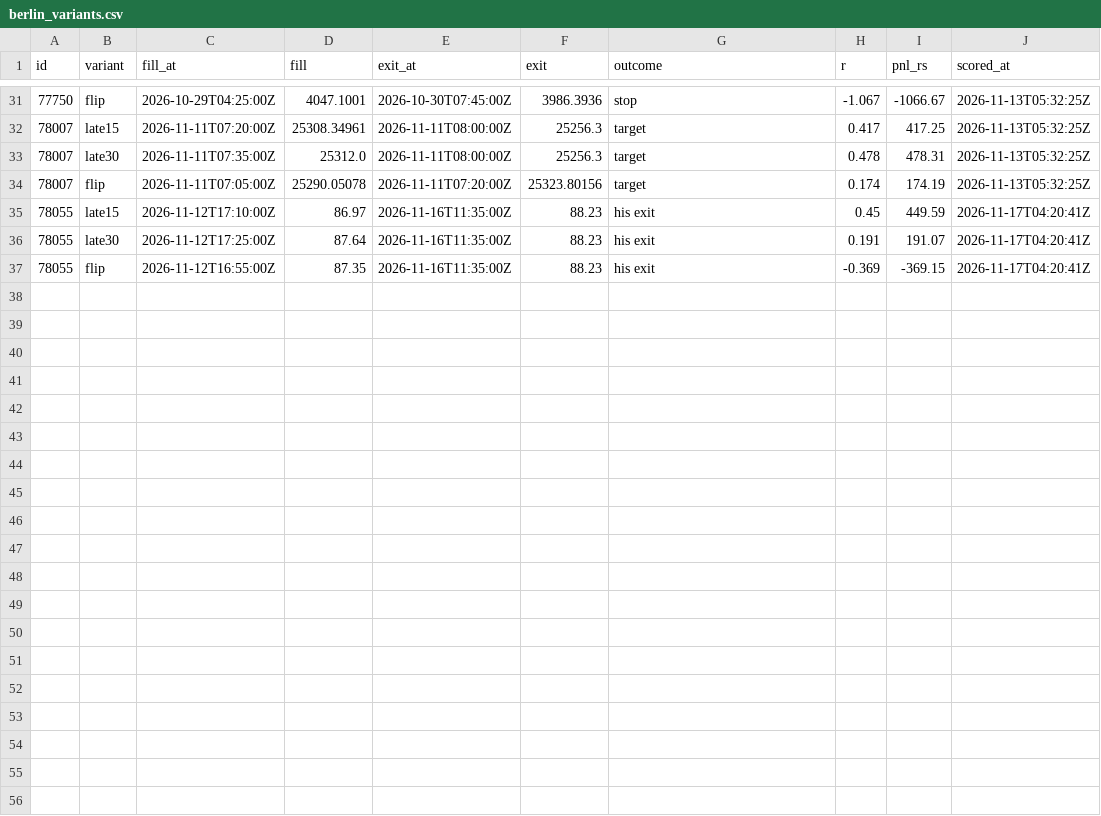
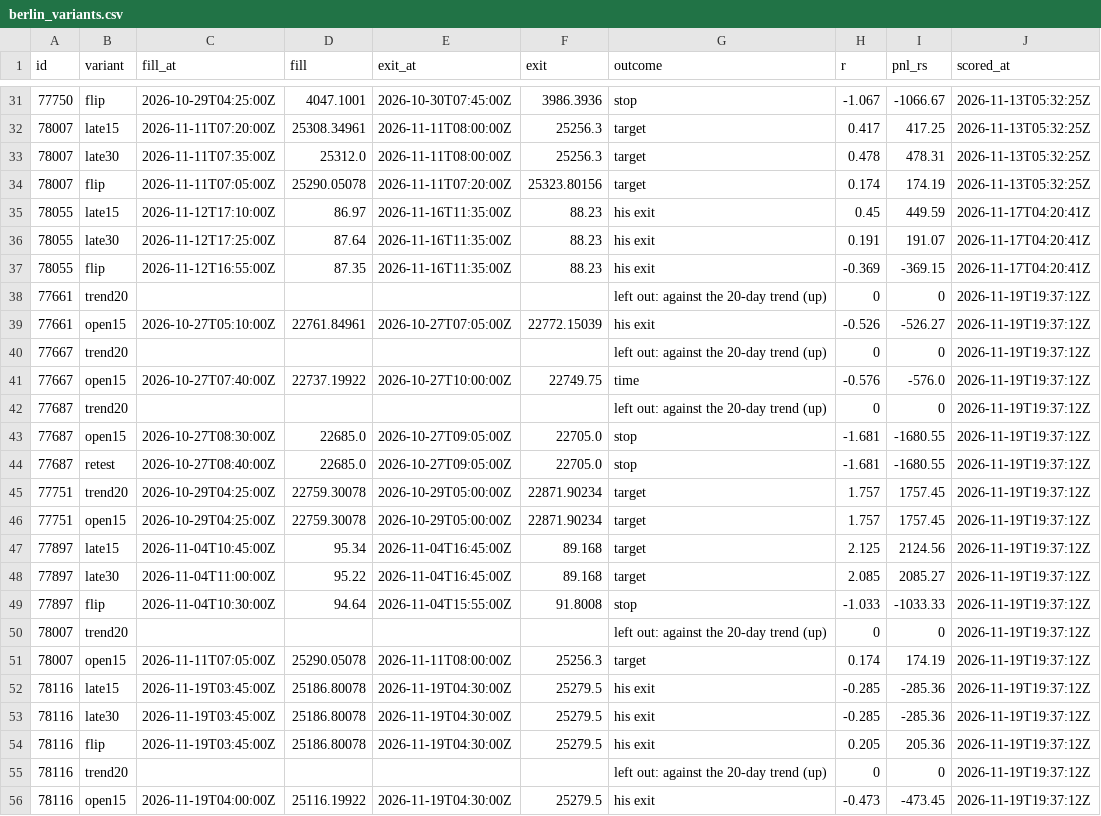
Before and after one commit to viruop/paper-arena, a CSV file: logs/berlin_variants.csv, drawn as a sheet; only a part is shown, gaps mark what is left out; the diff names each change by its address in the sheet, - before the commit and + after, or states it on an @@ line.

```diff
--- a/logs/berlin_variants.csv
+++ b/logs/berlin_variants.csv
+row 38: 77661 | trend20 |  |  |  |  | left out: against the 20-day trend (up) | 0 | 0 | 2026-11-19T19:37:12Z
+row 39: 77661 | open15 | 2026-10-27T05:10:00Z | 22761.84961 | 2026-10-27T07:05:00Z | 22772.15039 | his exit | -0.526 | -526.27 | 2026-11-19T19:37:12Z
+row 40: 77667 | trend20 |  |  |  |  | left out: against the 20-day trend (up) | 0 | 0 | 2026-11-19T19:37:12Z
+row 41: 77667 | open15 | 2026-10-27T07:40:00Z | 22737.19922 | 2026-10-27T10:00:00Z | 22749.75 | time | -0.576 | -576.0 | 2026-11-19T19:37:12Z
+row 42: 77687 | trend20 |  |  |  |  | left out: against the 20-day trend (up) | 0 | 0 | 2026-11-19T19:37:12Z
+row 43: 77687 | open15 | 2026-10-27T08:30:00Z | 22685.0 | 2026-10-27T09:05:00Z | 22705.0 | stop | -1.681 | -1680.55 | 2026-11-19T19:37:12Z
+row 44: 77687 | retest | 2026-10-27T08:40:00Z | 22685.0 | 2026-10-27T09:05:00Z | 22705.0 | stop | -1.681 | -1680.55 | 2026-11-19T19:37:12Z
+row 45: 77751 | trend20 | 2026-10-29T04:25:00Z | 22759.30078 | 2026-10-29T05:00:00Z | 22871.90234 | target | 1.757 | 1757.45 | 2026-11-19T19:37:12Z
+row 46: 77751 | open15 | 2026-10-29T04:25:00Z | 22759.30078 | 2026-10-29T05:00:00Z | 22871.90234 | target | 1.757 | 1757.45 | 2026-11-19T19:37:12Z
+row 47: 77897 | late15 | 2026-11-04T10:45:00Z | 95.34 | 2026-11-04T16:45:00Z | 89.168 | target | 2.125 | 2124.56 | 2026-11-19T19:37:12Z
+row 48: 77897 | late30 | 2026-11-04T11:00:00Z | 95.22 | 2026-11-04T16:45:00Z | 89.168 | target | 2.085 | 2085.27 | 2026-11-19T19:37:12Z
+row 49: 77897 | flip | 2026-11-04T10:30:00Z | 94.64 | 2026-11-04T15:55:00Z | 91.8008 | stop | -1.033 | -1033.33 | 2026-11-19T19:37:12Z
+row 50: 78007 | trend20 |  |  |  |  | left out: against the 20-day trend (up) | 0 | 0 | 2026-11-19T19:37:12Z
+row 51: 78007 | open15 | 2026-11-11T07:05:00Z | 25290.05078 | 2026-11-11T08:00:00Z | 25256.3 | target | 0.174 | 174.19 | 2026-11-19T19:37:12Z
+row 52: 78116 | late15 | 2026-11-19T03:45:00Z | 25186.80078 | 2026-11-19T04:30:00Z | 25279.5 | his exit | -0.285 | -285.36 | 2026-11-19T19:37:12Z
+row 53: 78116 | late30 | 2026-11-19T03:45:00Z | 25186.80078 | 2026-11-19T04:30:00Z | 25279.5 | his exit | -0.285 | -285.36 | 2026-11-19T19:37:12Z
+row 54: 78116 | flip | 2026-11-19T03:45:00Z | 25186.80078 | 2026-11-19T04:30:00Z | 25279.5 | his exit | 0.205 | 205.36 | 2026-11-19T19:37:12Z
+row 55: 78116 | trend20 |  |  |  |  | left out: against the 20-day trend (up) | 0 | 0 | 2026-11-19T19:37:12Z
+row 56: 78116 | open15 | 2026-11-19T04:00:00Z | 25116.19922 | 2026-11-19T04:30:00Z | 25279.5 | his exit | -0.473 | -473.45 | 2026-11-19T19:37:12Z
```
Also changed, not shown: data/market/intraday/CL_F_5m.csv, logs/berlin_calls.csv, 5 other files.
